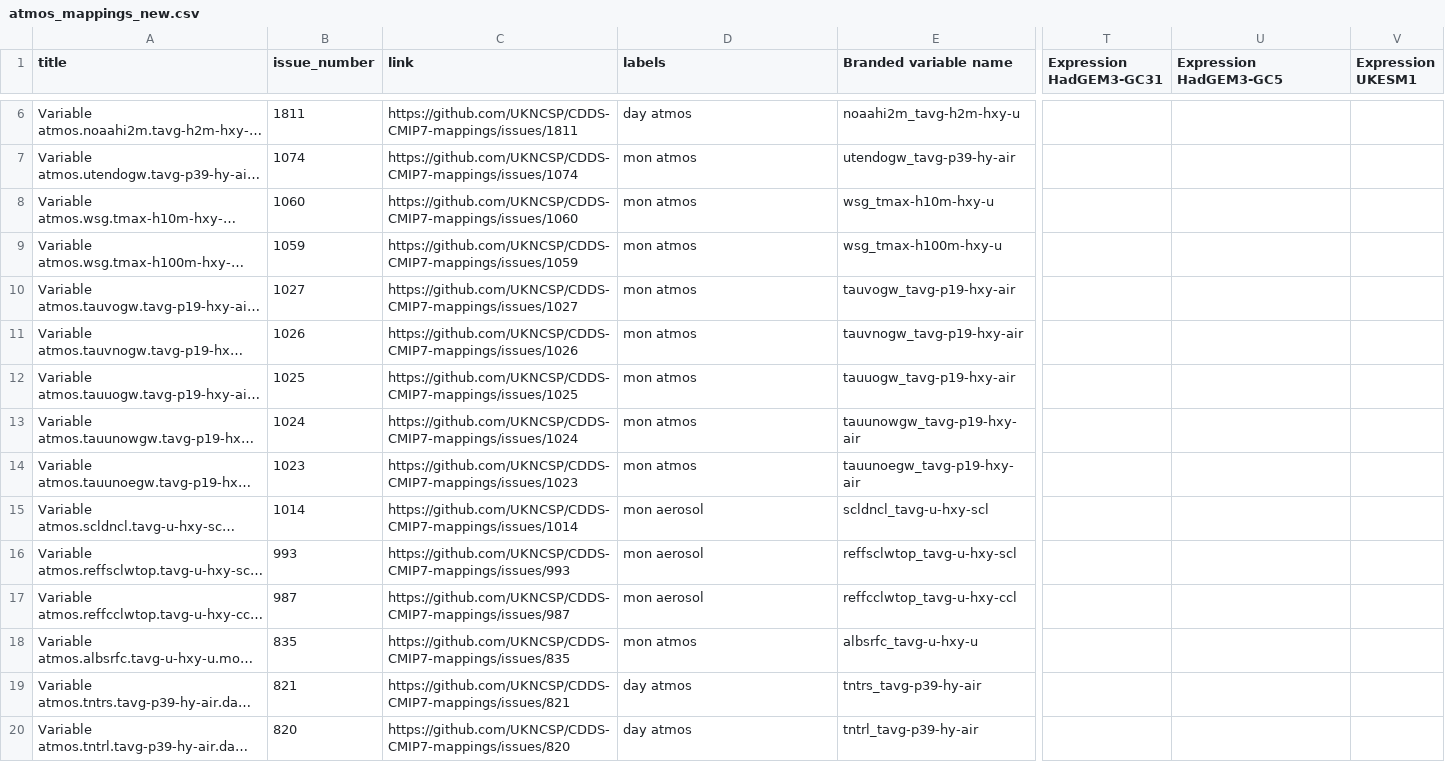
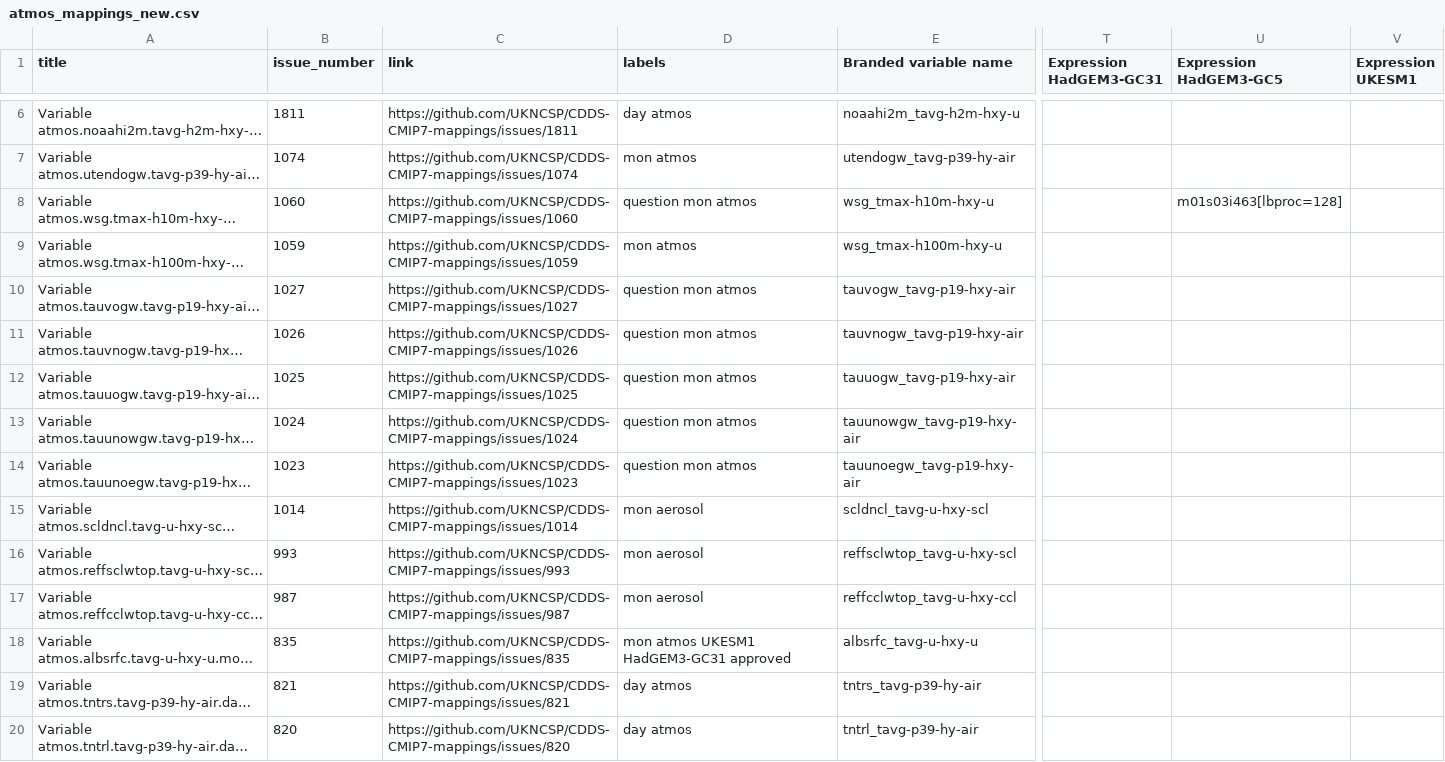
Before and after one commit to UKNCSP/CDDS-CMIP7-mappings, a CSV file: data/atmos_mappings_new.csv, drawn as a sheet; only a part is shown, gaps mark what is left out; long unchanged cells end in …; the diff names each change by its address in the sheet, - before the commit and + after, or states it on an @@ line.

```diff
--- a/data/atmos_mappings_new.csv
+++ b/data/atmos_mappings_new.csv
-D8 (labels): mon atmos
+D8 (labels): question mon atmos
-U8 (Expression HadGEM3-GC5): (empty)
+U8 (Expression HadGEM3-GC5): m01s03i463[lbproc=128]
-D10:D14 (labels): mon atmos
+D10:D14 (labels): question mon atmos
-D18 (labels): mon atmos
+D18 (labels): mon atmos UKESM1 HadGEM3-GC31 approved
```
Also changed, not shown: data/atmos_mappings.csv, data/atmos_mappings_CMIP6.csv, 3 other files.
